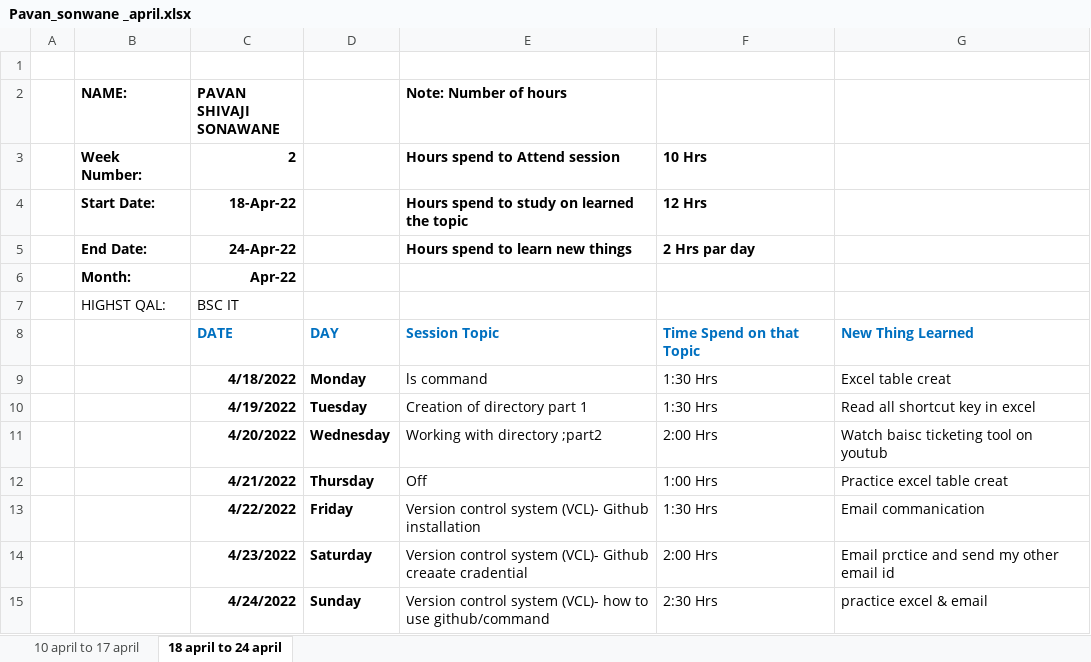
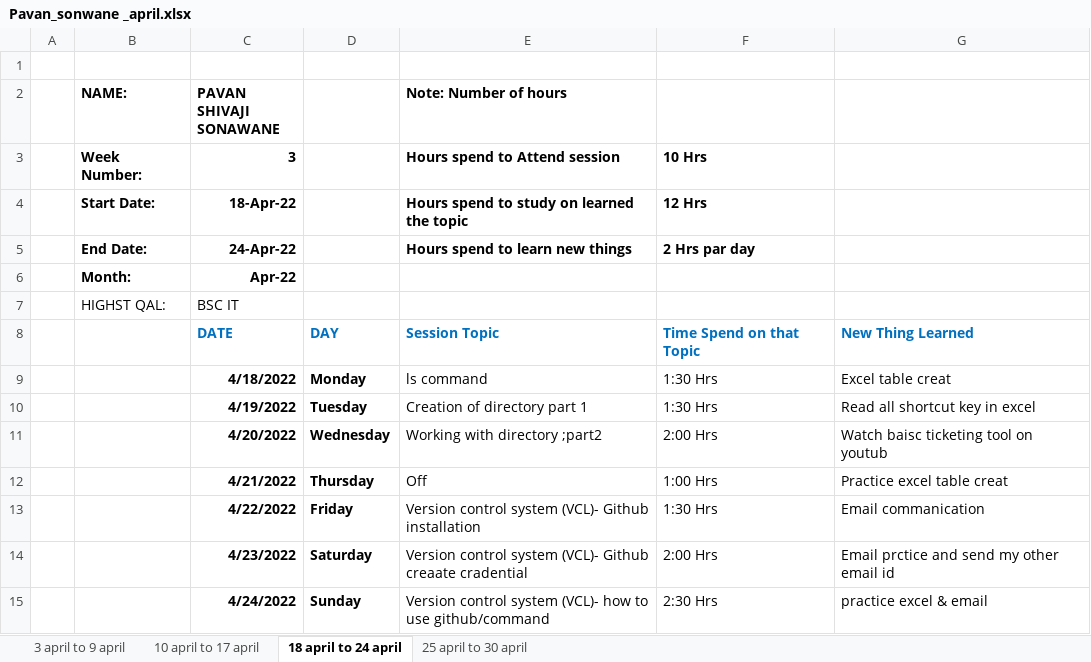
Before and after one commit to RRD-Training-and-Placement/WEEKLY_STATUS, an Excel workbook: april_status/Pavan_sonwane _april.xlsx, sheet 18 april to 24 april, drawn as a sheet; values as stored, in another font and other column widths than the file's, no borders; the diff names each change by its address in the sheet, - before the commit and + after, or states it on an @@ line.

Commit message:
april weekly status report added

```diff
--- a/april_status/Pavan_sonwane _april.xlsx (sheet 18 april to 24 april)
+++ b/april_status/Pavan_sonwane _april.xlsx (sheet 18 april to 24 april)
+sheet tab: 3 april to 9 april
+sheet tab: 25 april to 30 april
-C3 (PAVAN SHIVAJI SONAWANE): 2
+C3 (PAVAN SHIVAJI SONAWANE): 3
```
Also changed, not shown: sheet 10 april to 17 april.
